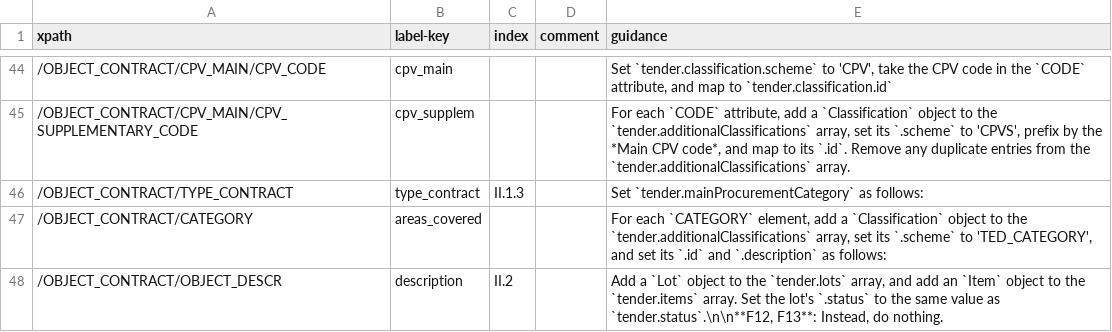
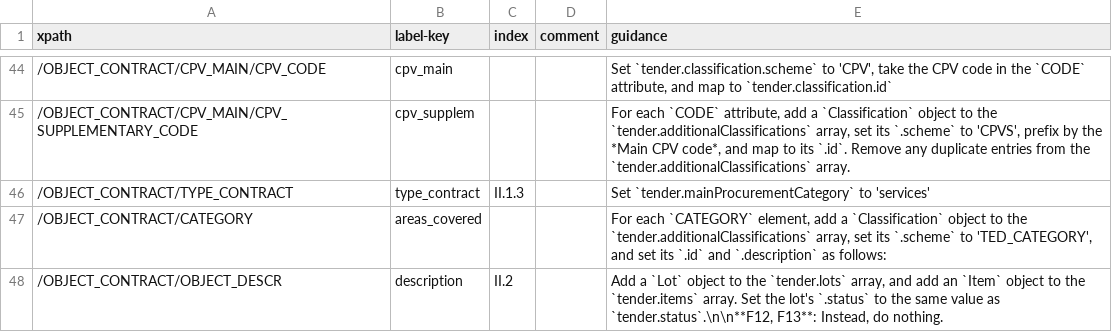
Before and after one commit to open-contracting/european-union-support, a CSV file: output/mapping/MOVE.csv, drawn as a sheet; only a part is shown, gaps mark what is left out.

Commit message:
Undo change to MOVE.csv

```diff
--- a/output/mapping/MOVE.csv
+++ b/output/mapping/MOVE.csv
@@ -45,3 +45,3 @@ xpath,label-key,index,comment,guidance
 /OBJECT_CONTRACT/CPV_MAIN/CPV_SUPPLEMENTARY_CODE,cpv_supplem,,,"For each `CODE` attribute, add a `Classification` object to the `tender.additionalClassifications` array, set its `.scheme` to 'CPVS', prefix by the *Main CPV code*, and map to its `.id`. Remove any duplicate entries from the `tender.additionalClassifications` array."
-/OBJECT_CONTRACT/TYPE_CONTRACT,type_contract,II.1.3,,Set `tender.mainProcurementCategory` as follows:
+/OBJECT_CONTRACT/TYPE_CONTRACT,type_contract,II.1.3,,Set `tender.mainProcurementCategory` to 'services'
 /OBJECT_CONTRACT/CATEGORY,areas_covered,,,"For each `CATEGORY` element, add a `Classification` object to the `tender.additionalClassifications` array, set its `.scheme` to 'TED_CATEGORY', and set its `.id` and `.description` as follows:"
```
